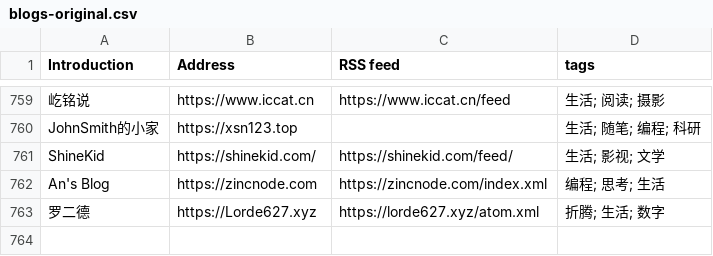
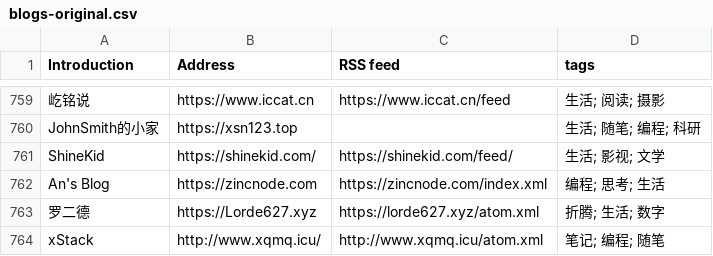
Before and after one commit to timqian/chinese-independent-blogs, a CSV file: blogs-original.csv, drawn as a sheet; only a part is shown, gaps mark what is left out; the diff names each change by its address in the sheet, - before the commit and + after, or states it on an @@ line.

Commit message:
Add blog: xStack (#933)
xStack, http://www.xqmq.icu/, http://www.xqmq.icu/atom.xml, 笔记; 编程; 随笔

```diff
--- a/blogs-original.csv
+++ b/blogs-original.csv
+row 764: xStack | http://www.xqmq.icu/ | http://www.xqmq.icu/atom.xml | 笔记; 编程; 随笔
```
